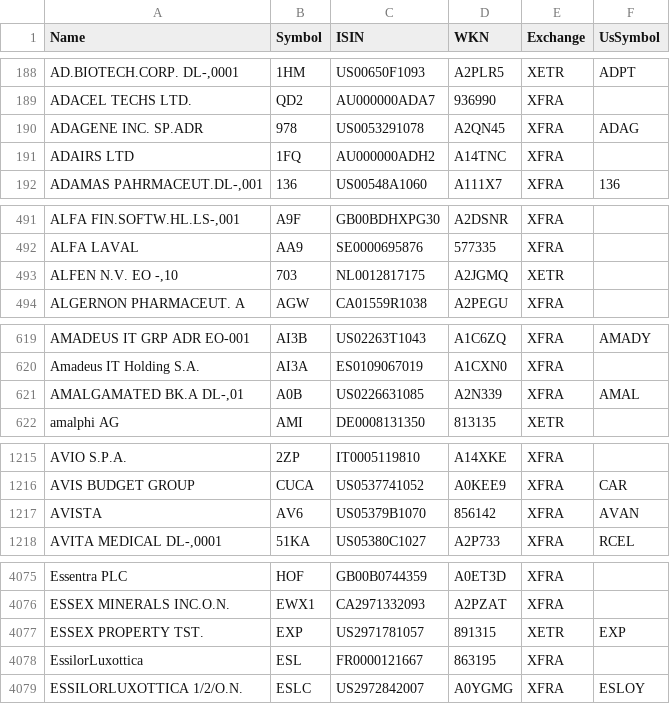
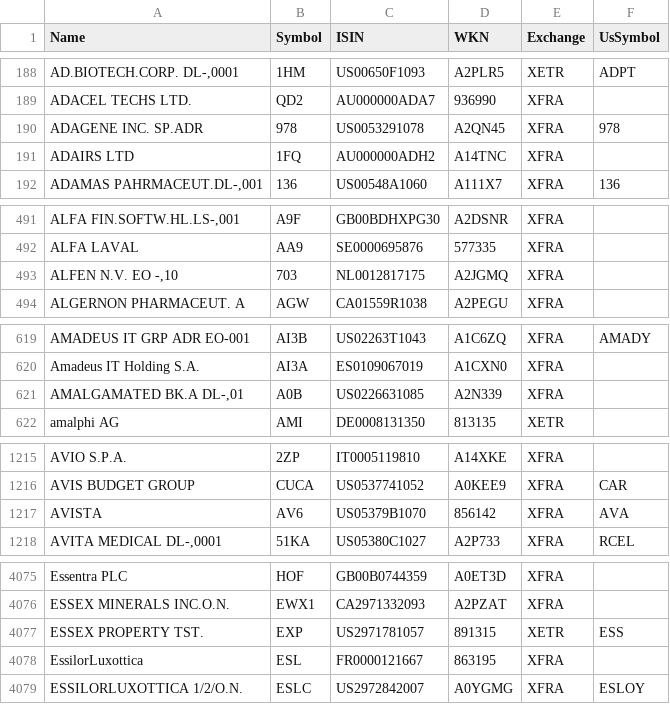
Before and after one commit to BenediktBertsch/German-Stock-Exchange, a CSV file: stock.csv, drawn as a sheet; only a part is shown, gaps mark what is left out; the diff covers the shown part only; the diff names each change by its address in the sheet, - before the commit and + after, or states it on an @@ line.

Commit message:
Updated data to 2/27/2021

```diff
--- a/stock.csv
+++ b/stock.csv
-F190 (UsSymbol): ADAG
+F190 (UsSymbol): 978
-E493 (Exchange): XETR
+E493 (Exchange): XFRA
-F621 (UsSymbol): AMAL
+F621 (UsSymbol): (empty)
-F1217 (UsSymbol): AVAN
+F1217 (UsSymbol): AVA
-F4077 (UsSymbol): EXP
+F4077 (UsSymbol): ESS
```
Also changed, not shown: 1 moved row and 18 edited cells elsewhere in this file, etf.csv.
